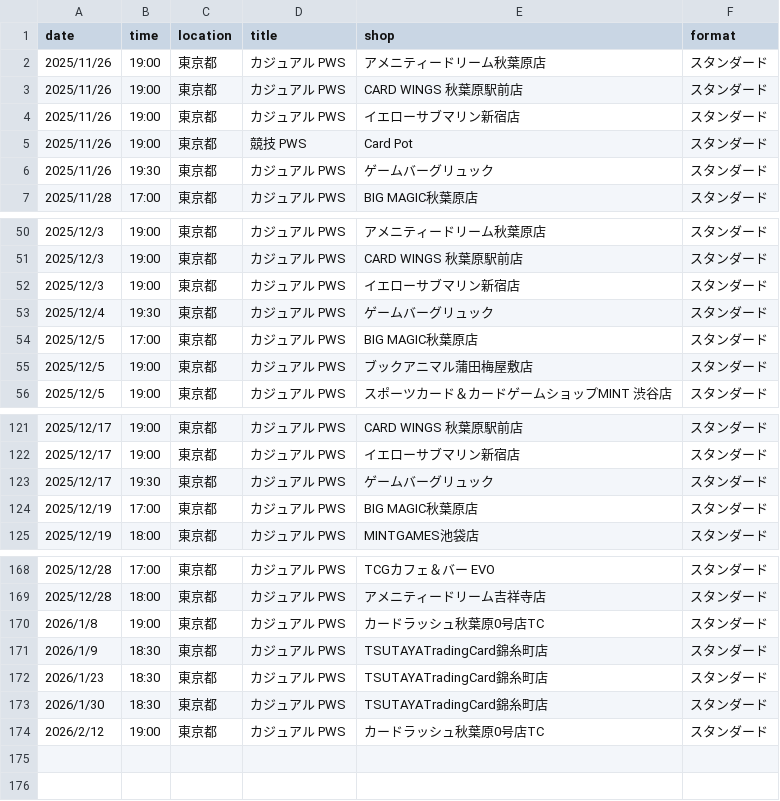
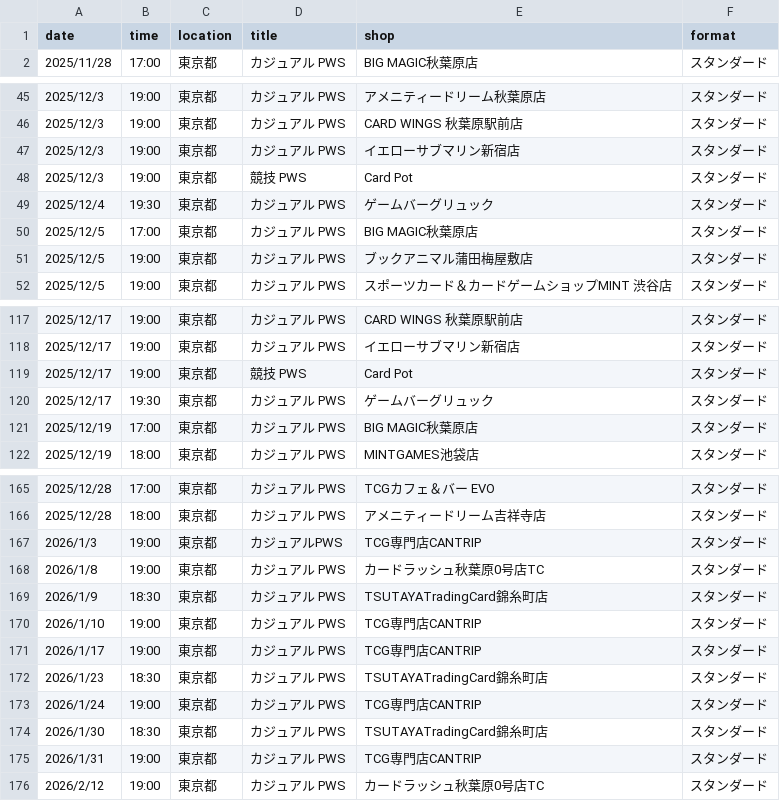
Before and after one commit to wakame1367/mtg_official_event_scraper, a CSV file: mtg_events.csv, drawn as a sheet; only a part is shown, gaps mark what is left out; removed rows and columns are numbered as before the commit, all else as after; the diff names each change by its address in the sheet, - before the commit and + after, or states it on an @@ line.

Commit message:
docs: Auto-update MTG events calendar [skip ci] 9ed999b9b4177d3915394fd37ac54a7e7030161e

```diff
--- a/mtg_events.csv
+++ b/mtg_events.csv
-row 2: 2025/11/26 | 19:00 | 東京都 | カジュアル PWS | アメニティードリーム秋葉原店 | スタンダード
-row 3: 2025/11/26 | 19:00 | 東京都 | カジュアル PWS | CARD WINGS 秋葉原駅前店 | スタンダード
-row 4: 2025/11/26 | 19:00 | 東京都 | カジュアル PWS | イエローサブマリン新宿店 | スタンダード
-row 5: 2025/11/26 | 19:00 | 東京都 | 競技 PWS | Card Pot | スタンダード
-row 6: 2025/11/26 | 19:30 | 東京都 | カジュアル PWS | ゲームバーグリュック | スタンダード
+row 48: 2025/12/3 | 19:00 | 東京都 | 競技 PWS | Card Pot | スタンダード
+row 119: 2025/12/17 | 19:00 | 東京都 | 競技 PWS | Card Pot | スタンダード
+row 167: 2026/1/3 | 19:00 | 東京都 | カジュアルPWS | TCG専門店CANTRIP | スタンダード
+row 170: 2026/1/10 | 19:00 | 東京都 | カジュアル PWS | TCG専門店CANTRIP | スタンダード
+row 171: 2026/1/17 | 19:00 | 東京都 | カジュアル PWS | TCG専門店CANTRIP | スタンダード
+row 173: 2026/1/24 | 19:00 | 東京都 | カジュアル PWS | TCG専門店CANTRIP | スタンダード
+row 175: 2026/1/31 | 19:00 | 東京都 | カジュアル PWS | TCG専門店CANTRIP | スタンダード
```
Also changed, not shown: mtg_events_latest.csv, 2 other files.
